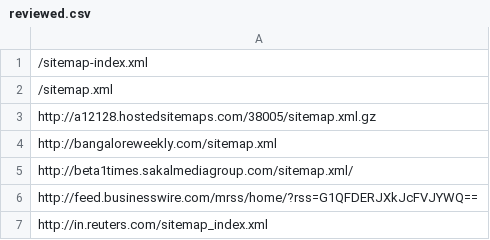
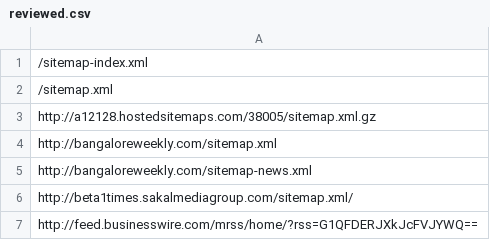
Before and after one commit to tarunrs/frontera, a CSV file: examples/sitemap_processor/reviewed.csv, drawn as a sheet; only a part is shown; the shorter side is filled out with more unchanged rows; the diff names each change by its address in the sheet, - before the commit and + after, or states it on an @@ line.

```diff
--- a/examples/sitemap_processor/reviewed.csv
+++ b/examples/sitemap_processor/reviewed.csv
+row 5: http://bangaloreweekly.com/sitemap-news.xml
```
Also changed, not shown: examples/sitemap_processor/sitemaps.csv, 2 other files.
